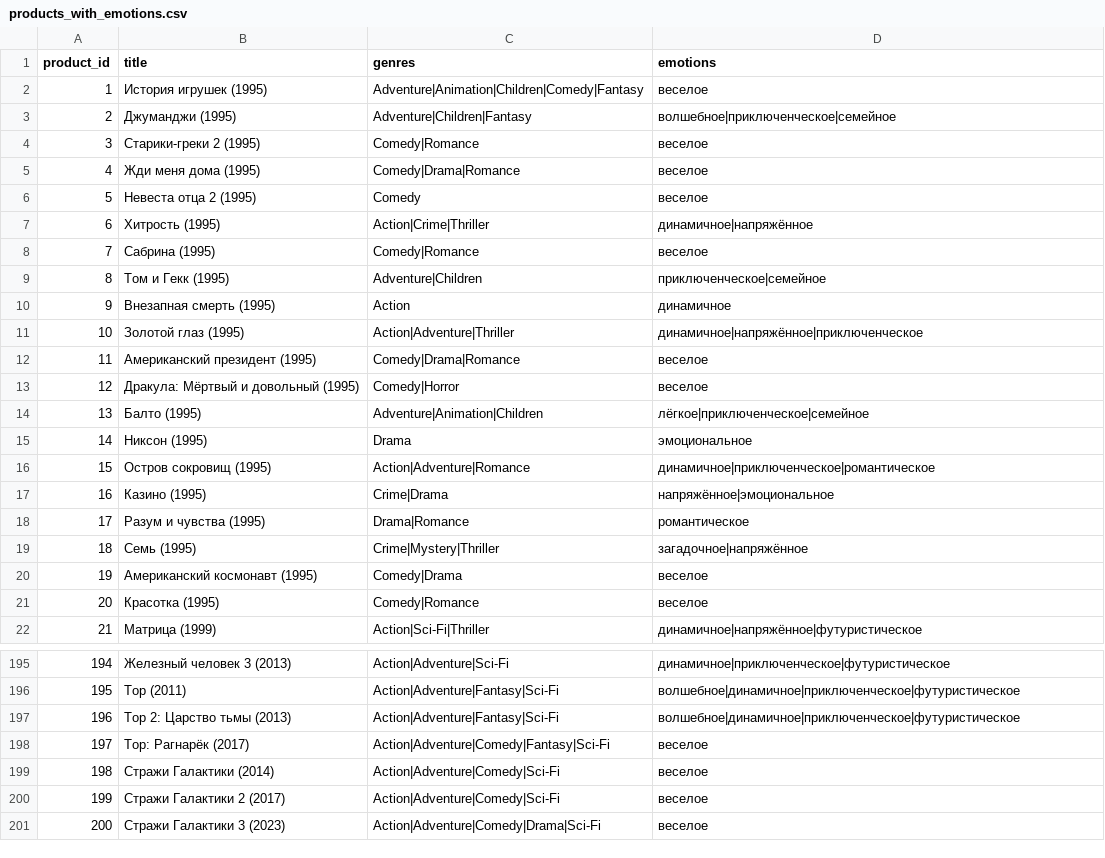
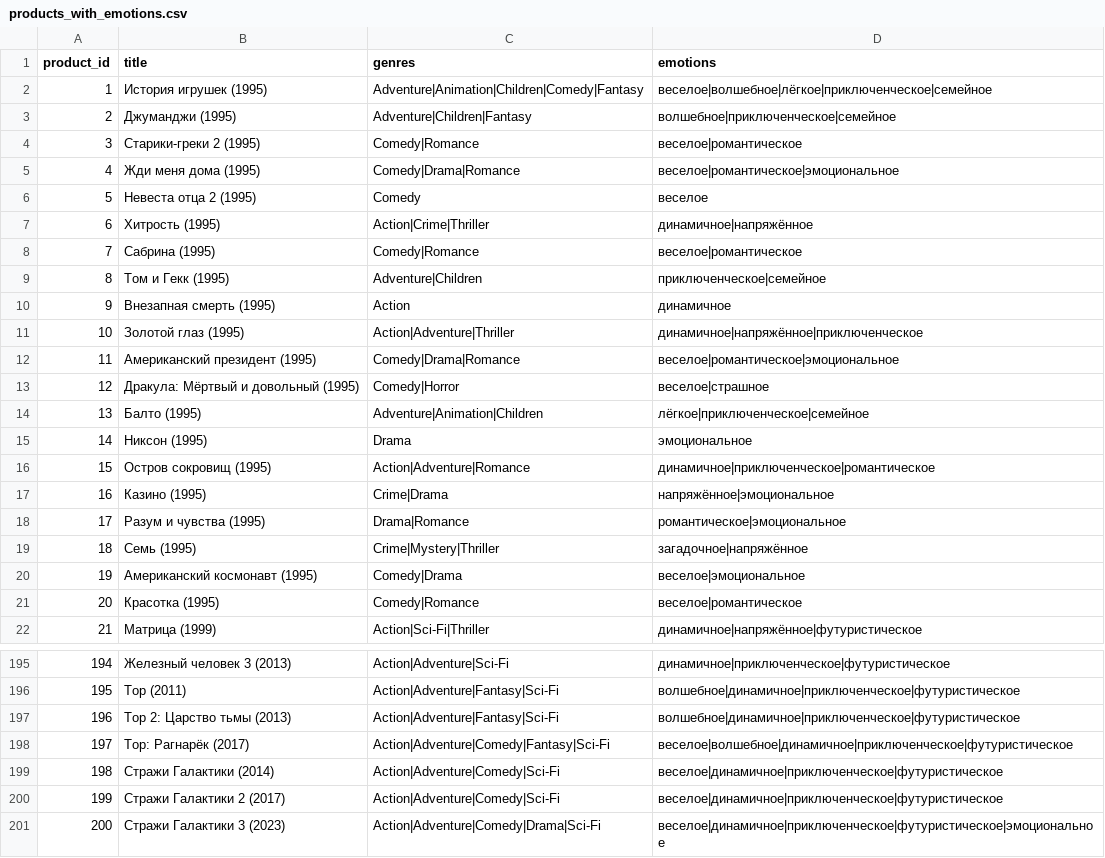
Before and after one commit to Nesteryonok/recomend_films, a CSV file: dipl/products_with_emotions.csv (was dipl/dipl/products_with_emotions.csv), drawn as a sheet; only a part is shown, gaps mark what is left out; the diff covers the shown part only.

```diff
--- a/dipl/dipl/products_with_emotions.csv
+++ b/dipl/products_with_emotions.csv
@@ -1,9 +1,9 @@
 product_id,title,genres,emotions
-1,История игрушек (1995),Adventure|Animation|Children|Comedy|Fantasy,веселое
+1,История игрушек (1995),Adventure|Animation|Children|Comedy|Fantasy,веселое|волшебное|лёгкое|приключенческое|семейное
 2,Джуманджи (1995),Adventure|Children|Fantasy,волшебное|приключенческое|семейное
-3,Старики-греки 2 (1995),Comedy|Romance,веселое
-4,Жди меня дома (1995),Comedy|Drama|Romance,веселое
+3,Старики-греки 2 (1995),Comedy|Romance,веселое|романтическое
+4,Жди меня дома (1995),Comedy|Drama|Romance,веселое|романтическое|эмоциональное
 5,Невеста отца 2 (1995),Comedy,веселое
 6,Хитрость (1995),Action|Crime|Thriller,динамичное|напряжённое
-7,Сабрина (1995),Comedy|Romance,веселое
+7,Сабрина (1995),Comedy|Romance,веселое|романтическое
 8,Том и Гекк (1995),Adventure|Children,приключенческое|семейное
@@ -11,4 +11,4 @@
 10,Золотой глаз (1995),Action|Adventure|Thriller,динамичное|напряжённое|приключенческое
-11,Американский президент (1995),Comedy|Drama|Romance,веселое
-12,Дракула: Мёртвый и довольный (1995),Comedy|Horror,веселое
+11,Американский президент (1995),Comedy|Drama|Romance,веселое|романтическое|эмоциональное
+12,Дракула: Мёртвый и довольный (1995),Comedy|Horror,веселое|страшное
 13,Балто (1995),Adventure|Animation|Children,лёгкое|приключенческое|семейное
@@ -17,6 +17,6 @@
 16,Казино (1995),Crime|Drama,напряжённое|эмоциональное
-17,Разум и чувства (1995),Drama|Romance,романтическое
+17,Разум и чувства (1995),Drama|Romance,романтическое|эмоциональное
 18,Семь (1995),Crime|Mystery|Thriller,загадочное|напряжённое
-19,Американский космонавт (1995),Comedy|Drama,веселое
-20,Красотка (1995),Comedy|Romance,веселое
+19,Американский космонавт (1995),Comedy|Drama,веселое|эмоциональное
+20,Красотка (1995),Comedy|Romance,веселое|романтическое
 21,Матрица (1999),Action|Sci-Fi|Thriller,динамичное|напряжённое|футуристическое
@@ -197,5 +197,5 @@
 196,Тор 2: Царство тьмы (2013),Action|Adventure|Fantasy|Sci-Fi,волшебное|динамичное|приключенческое|футуристическое
-197,Тор: Рагнарёк (2017),Action|Adventure|Comedy|Fantasy|Sci-Fi,веселое
-198,Стражи Галактики (2014),Action|Adventure|Comedy|Sci-Fi,веселое
-199,Стражи Галактики 2 (2017),Action|Adventure|Comedy|Sci-Fi,веселое
-200,Стражи Галактики 3 (2023),Action|Adventure|Comedy|Drama|Sci-Fi,веселое
+197,Тор: Рагнарёк (2017),Action|Adventure|Comedy|Fantasy|Sci-Fi,веселое|волшебное|динамичное|приключенческое|футуристическое
+198,Стражи Галактики (2014),Action|Adventure|Comedy|Sci-Fi,веселое|динамичное|приключенческое|футуристическое
+199,Стражи Галактики 2 (2017),Action|Adventure|Comedy|Sci-Fi,веселое|динамичное|приключенческое|футуристическое
+200,Стражи Галактики 3 (2023),Action|Adventure|Comedy|Drama|Sci-Fi,веселое|динамичное|приключенческое|футуристическое|эмоциональное
```
Also changed, not shown: 54 edited cells elsewhere in this file, 31 other files.
